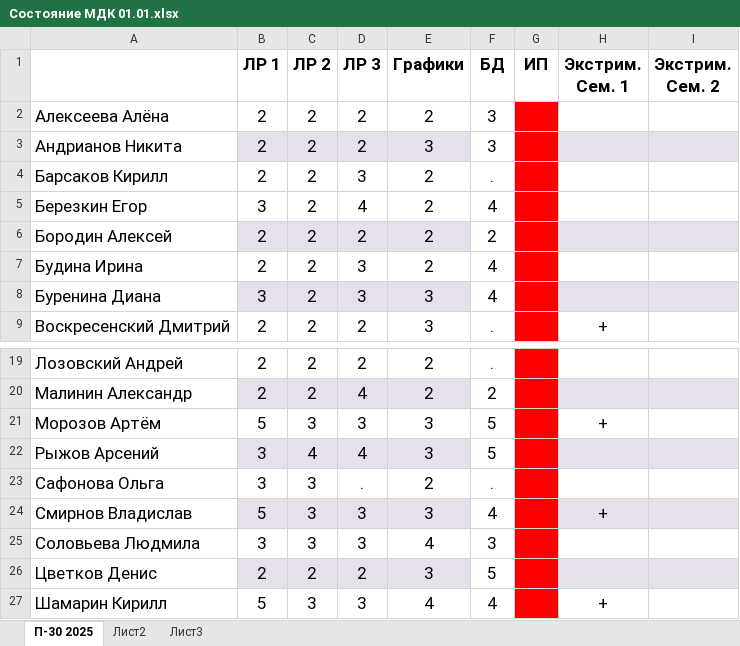
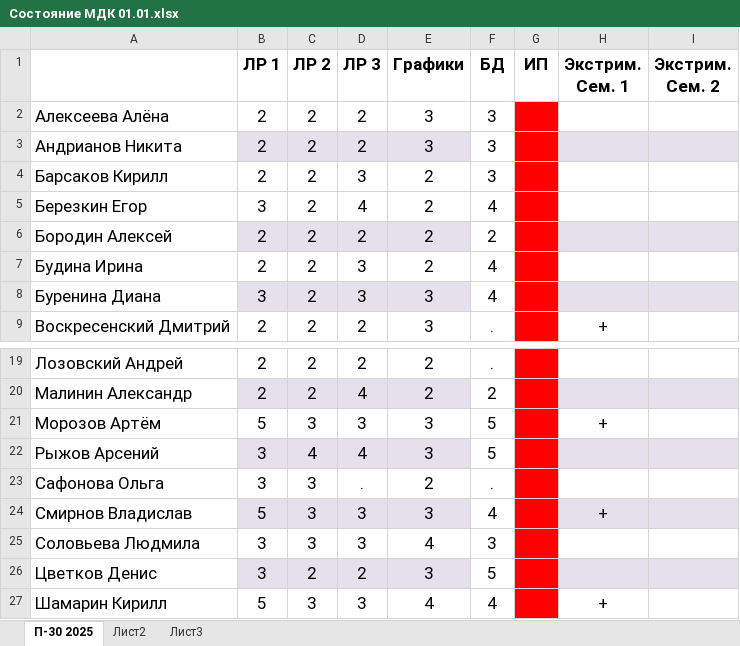
Before and after one commit to testAlexB/testRepo, an Excel workbook: Состояние МДК 01.01.xlsx, sheet П-30 2025, drawn as a sheet; only a part is shown, gaps mark what is left out; values as stored, in another font and other column widths than the file's, no borders; the diff names each change by its address in the sheet, - before the commit and + after, or states it on an @@ line.

Commit message:
обновил состояние мдк

```diff
--- a/Состояние МДК 01.01.xlsx (sheet П-30 2025)
+++ b/Состояние МДК 01.01.xlsx (sheet П-30 2025)
-E2 (Графики): 2
+E2 (Графики): 3
-F4 (БД): .
+F4 (БД): 3
-B26 (ЛР 1): 2
+B26 (ЛР 1): 3
```
